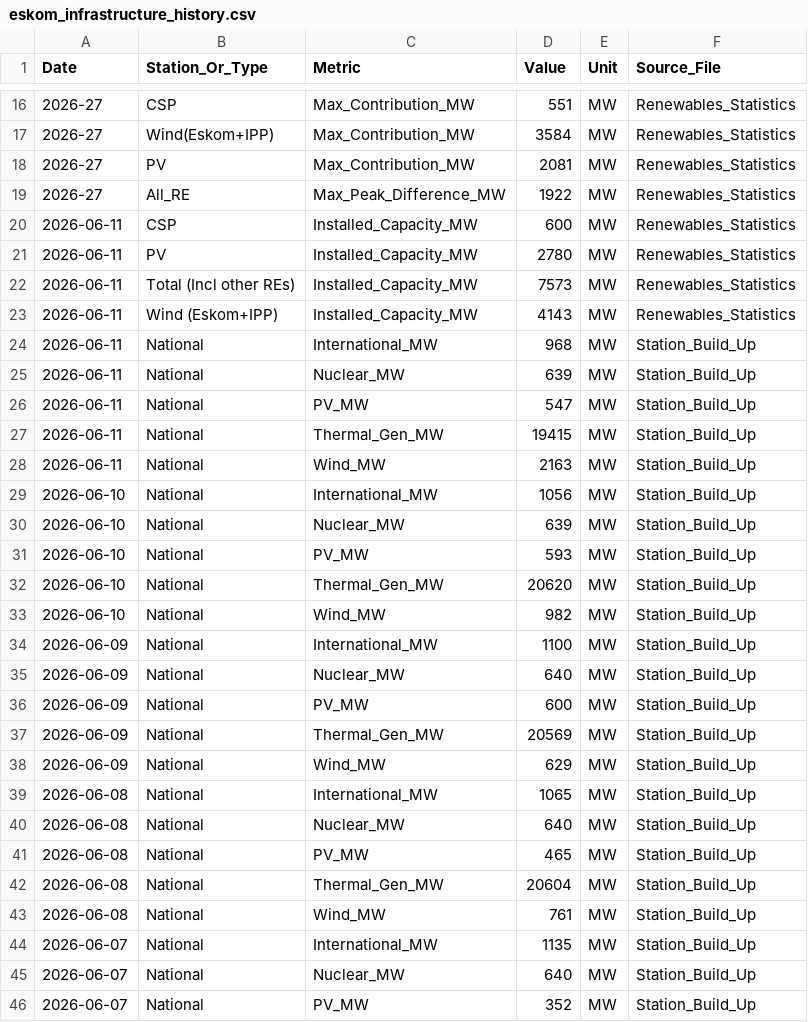
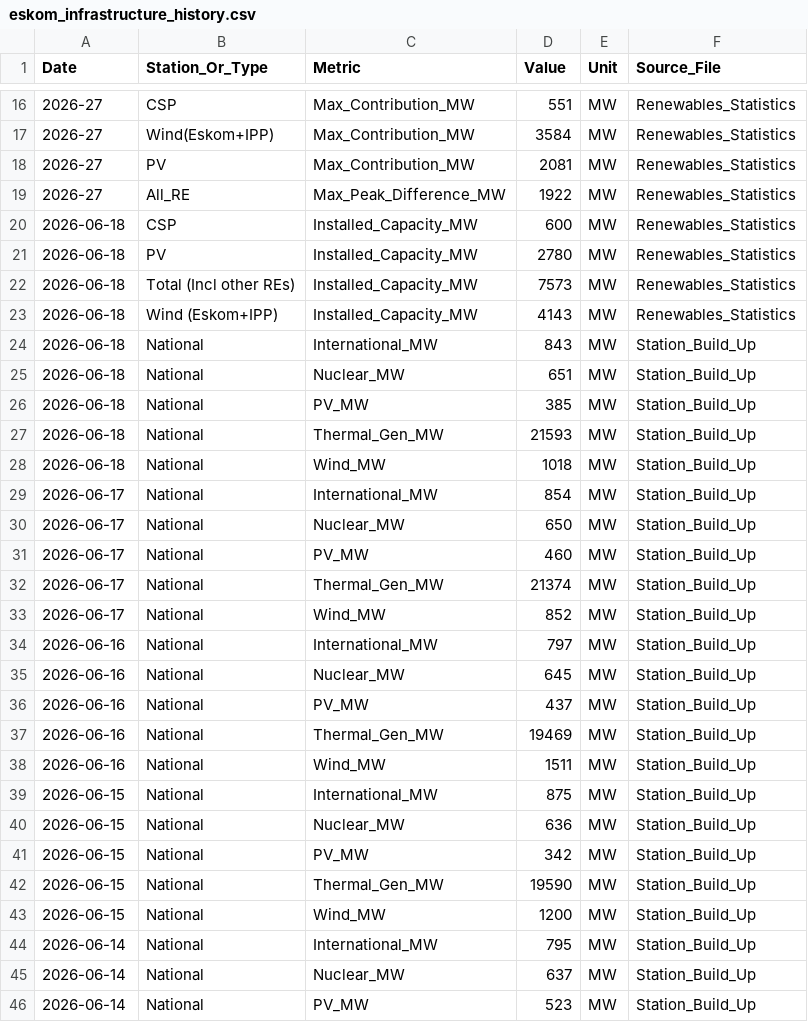
Before and after one commit to GeneralGunfire/Meridian, a CSV file: data/energy/eskom_infrastructure/eskom_infrastructure_history.csv, drawn as a sheet; only a part is shown, gaps mark what is left out; the diff covers the shown part only; the diff names each change by its address in the sheet, - before the commit and + after, or states it on an @@ line.

```diff
--- a/data/energy/eskom_infrastructure/eskom_infrastructure_history.csv
+++ b/data/energy/eskom_infrastructure/eskom_infrastructure_history.csv
-A20:A28 (Date): 2026-06-11
+A20:A28 (Date): 2026-06-18
-D24 (Value): 968
+D24 (Value): 843
-D25 (Value): 639
+D25 (Value): 651
-D26 (Value): 547
+D26 (Value): 385
-D27 (Value): 19415
+D27 (Value): 21593
-D28 (Value): 2163
+D28 (Value): 1018
-A29:A33 (Date): 2026-06-10
+A29:A33 (Date): 2026-06-17
-D29 (Value): 1056
+D29 (Value): 854
-D30 (Value): 639
+D30 (Value): 650
-D31 (Value): 593
+D31 (Value): 460
-D32 (Value): 20620
+D32 (Value): 21374
-D33 (Value): 982
+D33 (Value): 852
-A34:A38 (Date): 2026-06-09
+A34:A38 (Date): 2026-06-16
-D34 (Value): 1100
+D34 (Value): 797
-D35 (Value): 640
+D35 (Value): 645
-D36 (Value): 600
+D36 (Value): 437
-D37 (Value): 20569
+D37 (Value): 19469
-D38 (Value): 629
+D38 (Value): 1511
-A39:A43 (Date): 2026-06-08
+A39:A43 (Date): 2026-06-15
-D39 (Value): 1065
+D39 (Value): 875
-D40 (Value): 640
+D40 (Value): 636
-D41 (Value): 465
+D41 (Value): 342
-D42 (Value): 20604
+D42 (Value): 19590
-D43 (Value): 761
+D43 (Value): 1200
-A44:A46 (Date): 2026-06-07
+A44:A46 (Date): 2026-06-14
-D44 (Value): 1135
+D44 (Value): 795
-D45 (Value): 640
+D45 (Value): 637
-D46 (Value): 352
+D46 (Value): 523
```
Also changed, not shown: 11 edited cells elsewhere in this file, data/economy/sarb_monetary/sarb_monetary_history.csv, data/energy/eskom_power/eskom_power_history.csv, 2 other files.
